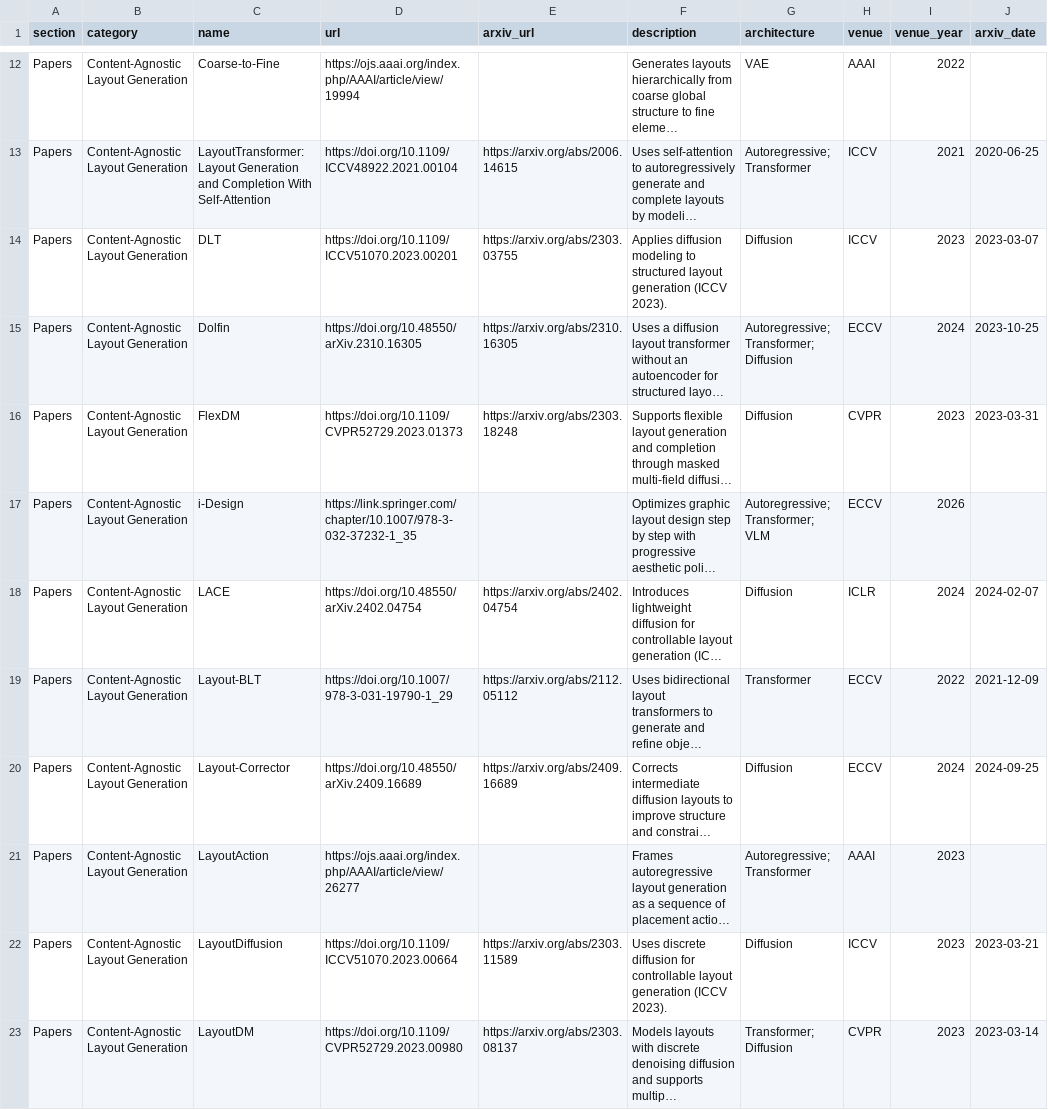
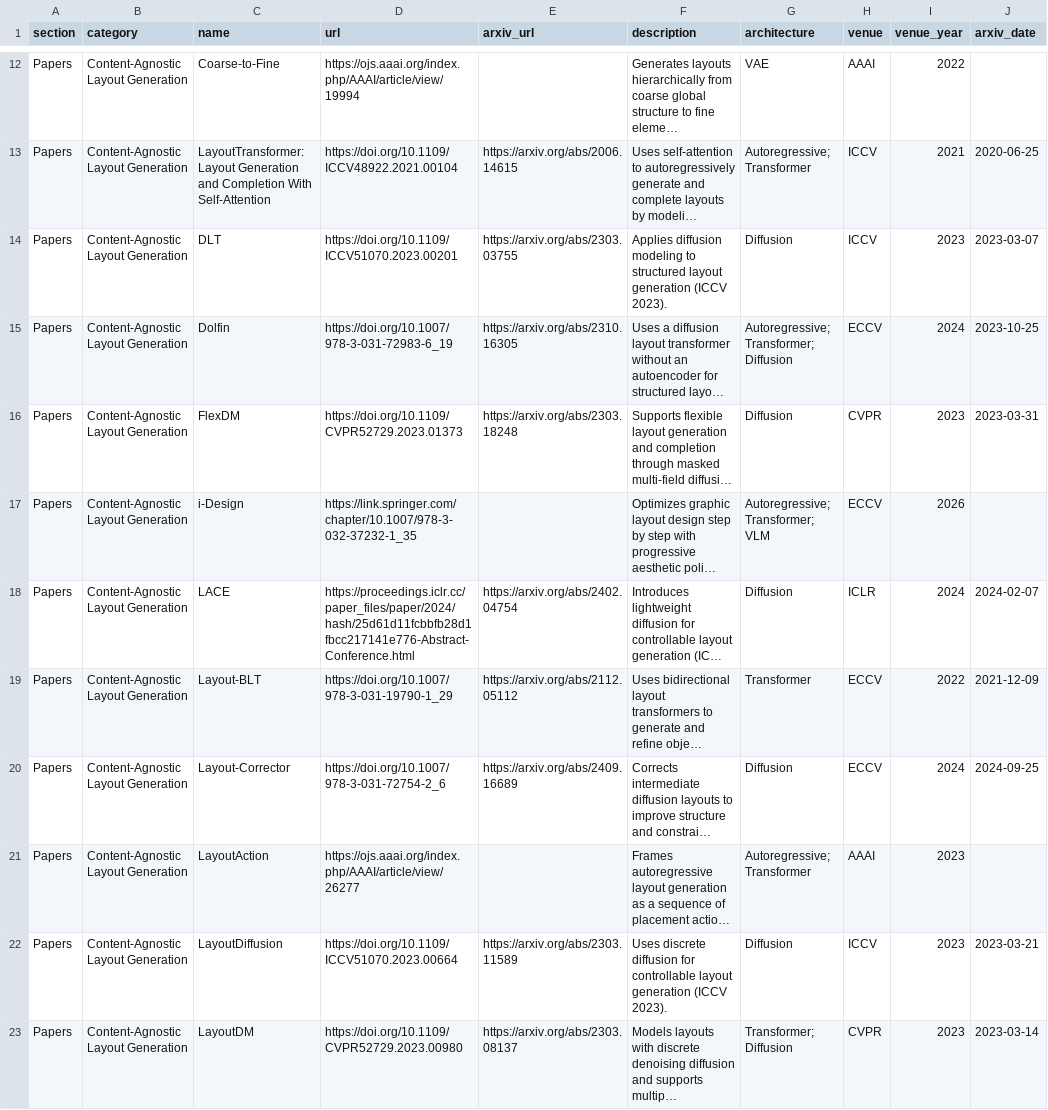
Before and after one commit to creative-graphic-design/awesome-creative-graphic-design-generation, a CSV file: data/resources.csv, drawn as a sheet; only a part is shown, gaps mark what is left out; long unchanged cells end in …; the diff covers the shown part only; the diff names each change by its address in the sheet, - before the commit and + after, or states it on an @@ line.

```diff
--- a/data/resources.csv
+++ b/data/resources.csv
-D15 (url): https://doi.org/10.48550/arXiv.2310.16305
+D15 (url): https://doi.org/10.1007/978-3-031-72983-6_19
-D18 (url): https://doi.org/10.48550/arXiv.2402.04754
+D18 (url): https://proceedings.iclr.cc/paper_files/paper/2024/hash/25d61d11fcbbfb28d1fbcc217141e776-Abstract-Conference.html
-D20 (url): https://doi.org/10.48550/arXiv.2409.16689
+D20 (url): https://doi.org/10.1007/978-3-031-72754-2_6
```
Also changed, not shown: 72 edited cells elsewhere in this file, 1 other file.
